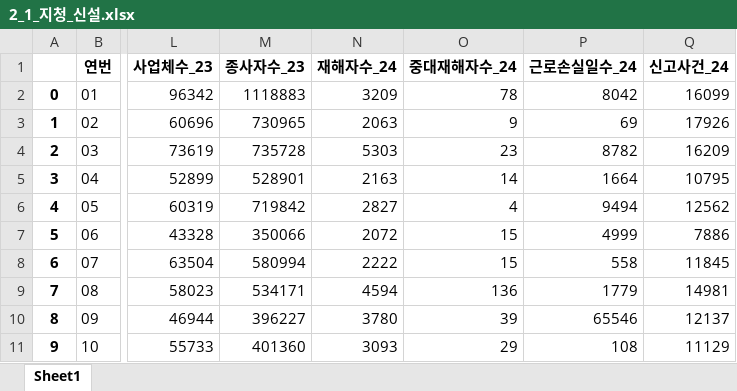
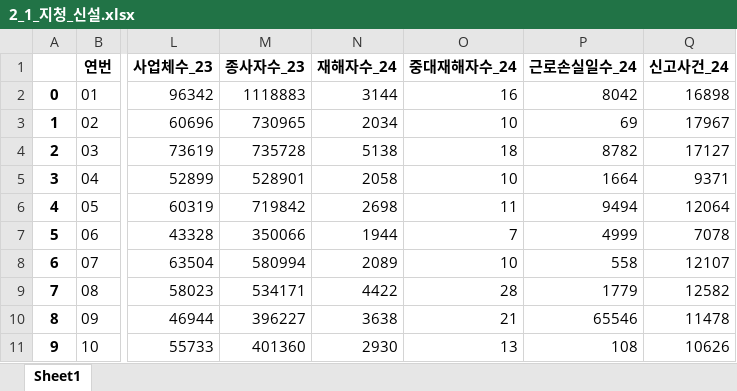
Before and after one commit to barkle2/IA, an Excel workbook: 정원/project_3/2_1_지청_신설.xlsx, sheet Sheet1, drawn as a sheet; only a part is shown, gaps mark what is left out; values as stored, in another font and other column widths than the file's, no borders; the diff covers the shown part only; the diff names each change by its address in the sheet, - before the commit and + after, or states it on an @@ line.

```diff
--- a/정원/project_3/2_1_지청_신설.xlsx (sheet Sheet1)
+++ b/정원/project_3/2_1_지청_신설.xlsx (sheet Sheet1)
-N2 (재해자수_24): 3209
+N2 (재해자수_24): 3144
-O2 (중대재해자수_24): 78
+O2 (중대재해자수_24): 16
-Q2 (신고사건_24): 16099
+Q2 (신고사건_24): 16898
-N3 (재해자수_24): 2063
+N3 (재해자수_24): 2034
-O3 (중대재해자수_24): 9
+O3 (중대재해자수_24): 10
-Q3 (신고사건_24): 17926
+Q3 (신고사건_24): 17967
-N4 (재해자수_24): 5303
+N4 (재해자수_24): 5138
-O4 (중대재해자수_24): 23
+O4 (중대재해자수_24): 18
-Q4 (신고사건_24): 16209
+Q4 (신고사건_24): 17127
-N5 (재해자수_24): 2163
+N5 (재해자수_24): 2058
-O5 (중대재해자수_24): 14
+O5 (중대재해자수_24): 10
-Q5 (신고사건_24): 10795
+Q5 (신고사건_24): 9371
-N6 (재해자수_24): 2827
+N6 (재해자수_24): 2698
-O6 (중대재해자수_24): 4
+O6 (중대재해자수_24): 11
-Q6 (신고사건_24): 12562
+Q6 (신고사건_24): 12064
-N7 (재해자수_24): 2072
+N7 (재해자수_24): 1944
-O7 (중대재해자수_24): 15
+O7 (중대재해자수_24): 7
-Q7 (신고사건_24): 7886
+Q7 (신고사건_24): 7078
-N8 (재해자수_24): 2222
+N8 (재해자수_24): 2089
-O8 (중대재해자수_24): 15
+O8 (중대재해자수_24): 10
-Q8 (신고사건_24): 11845
+Q8 (신고사건_24): 12107
-N9 (재해자수_24): 4594
+N9 (재해자수_24): 4422
-O9 (중대재해자수_24): 136
+O9 (중대재해자수_24): 28
-Q9 (신고사건_24): 14981
+Q9 (신고사건_24): 12582
-N10 (재해자수_24): 3780
+N10 (재해자수_24): 3638
-O10 (중대재해자수_24): 39
+O10 (중대재해자수_24): 21
-Q10 (신고사건_24): 12137
+Q10 (신고사건_24): 11478
-N11 (재해자수_24): 3093
+N11 (재해자수_24): 2930
-O11 (중대재해자수_24): 29
+O11 (중대재해자수_24): 13
-Q11 (신고사건_24): 11129
+Q11 (신고사건_24): 10626
```
Also changed, not shown: 112 edited cells elsewhere in this sheet, 정원/project_3/2_2_지청_신설_사업체수_종사자수_재계산.xlsx, 정원/project_3/2_3_지청_신설_컬럼_업데이트.xlsx, 7 other files.
